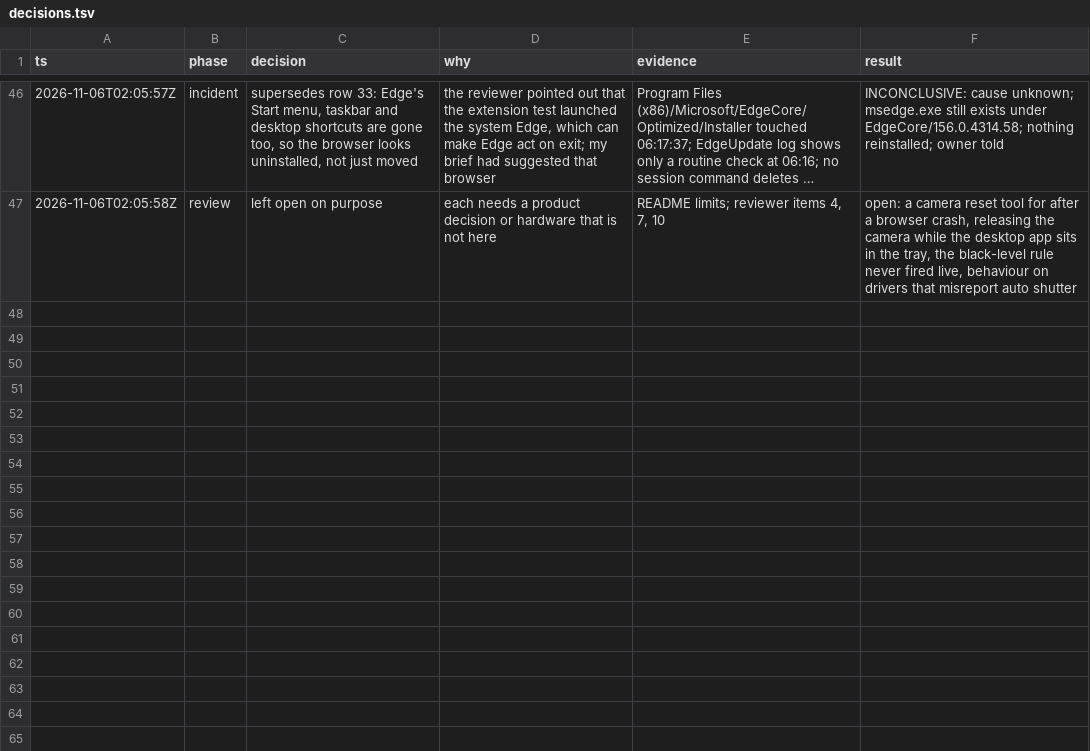
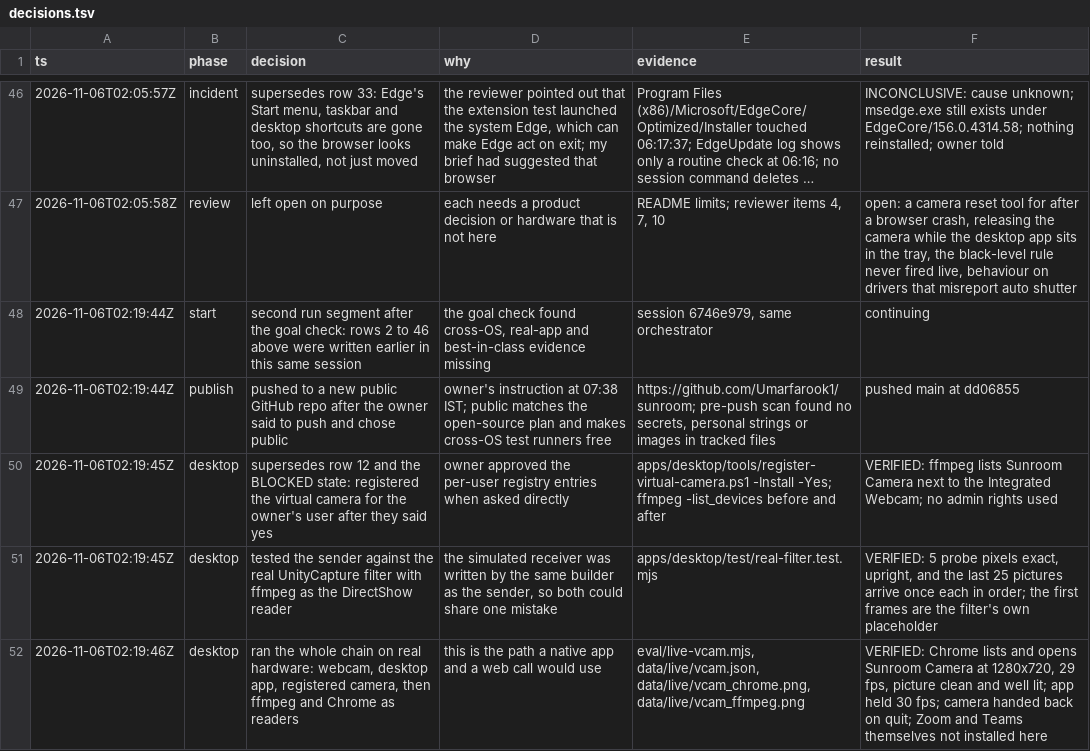
Before and after one commit to Umarfarook1/sunroom, a TSV file: decisions.tsv, drawn as a sheet; only a part is shown, gaps mark what is left out; long unchanged cells end in …; the diff names each change by its address in the sheet, - before the commit and + after, or states it on an @@ line.

Commit message:
Prove the Windows virtual camera with the real filter and real readers
The per-user registration works on Windows 10 without admin rights: ffmpeg
(DirectShow) and Chrome both list and read "Sunroom Camera".
real-filter.test.mjs sends a known picture through the real UnityCapture
filter and checks ffmpeg gets it pixel for pixel, upright and in order.
eval/live-vcam.mjs runs webcam, app, virtual camera and both readers.

```diff
--- a/decisions.tsv
+++ b/decisions.tsv
+row 48: 2026-11-06T02:19:44Z | start | second run segment after the goal check: rows 2 to 46 above were written earlier in this same session | the goal check found cross-OS, real-app and best-in-class evidence missing | session 6746e979, same orchestrator | continuing
+row 49: 2026-11-06T02:19:44Z | publish | pushed to a new public GitHub repo after the owner said to push and chose public | owner's instruction at 07:38 IST; public matches the open-source plan and makes cross-OS test runners free | https://github.com/Umarfarook1/sunroom; pre-push scan found no secrets, personal strings or images in tracked files | pushed main at dd06855
+row 50: 2026-11-06T02:19:45Z | desktop | supersedes row 12 and the BLOCKED state: registered the virtual camera for the owner's user after they said yes | owner approved the per-user registry entries when asked directly | apps/desktop/tools/register-virtual-camera.ps1 -Install -Yes; ffmpeg -list_devices before and after | VERIFIED: ffmpeg lists Sunroom Camera next to the Integrated Webcam; no admin rights used
+row 51: 2026-11-06T02:19:45Z | desktop | tested the sender against the real UnityCapture filter with ffmpeg as the DirectShow reader | the simulated receiver was written by the same builder as the sender, so both could share one mistake | apps/desktop/test/real-filter.test.mjs | VERIFIED: 5 probe pixels exact, upright, and the last 25 pictures arrive once each in order; the first frames are the filter's own placeholder
+row 52: 2026-11-06T02:19:46Z | desktop | ran the whole chain on real hardware: webcam, desktop app, registered camera, then ffmpeg and Chrome as readers | this is the path a native app and a web call would use | eval/live-vcam.mjs, data/live/vcam.json, data/live/vcam_chrome.png, data/live/vcam_ffmpeg.png | VERIFIED: Chrome lists and opens Sunroom Camera at 1280x720, 29 fps, picture clean and well lit; app held 30 fps; camera handed back on quit; Zoom and Teams themselves not installed here
```
Also changed, not shown: 4 other files.
